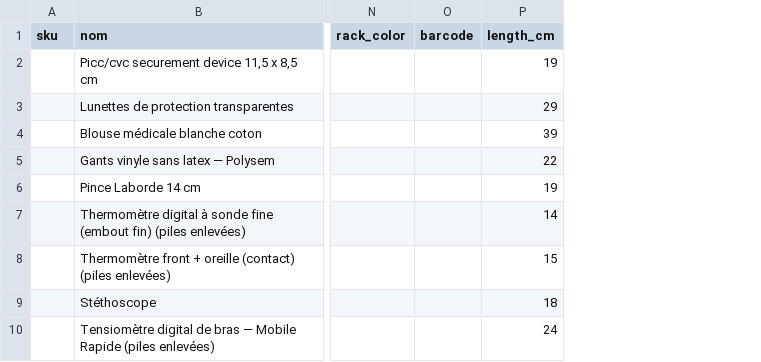
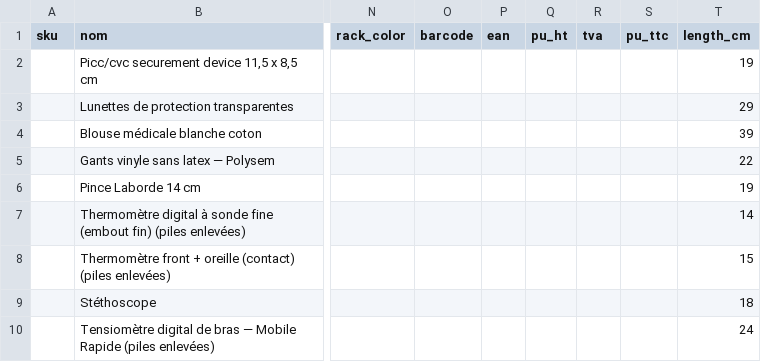
Before and after one commit to misterkoko92/asf-wms, a CSV file: docs/import/sample_products.csv, drawn as a sheet; only a part is shown, gaps mark what is left out; the diff names each change by its address in the sheet, - before the commit and + after, or states it on an @@ line.

Commit message:
Add product pricing and EAN fields

```diff
--- a/docs/import/sample_products.csv
+++ b/docs/import/sample_products.csv
+column P (ean), empty
+column Q (pu_ht), empty
+column R (tva), empty
+column S (pu_ttc), empty
```
Also changed, not shown: wms/static/scan/import_templates/products.csv, 15 other files.
